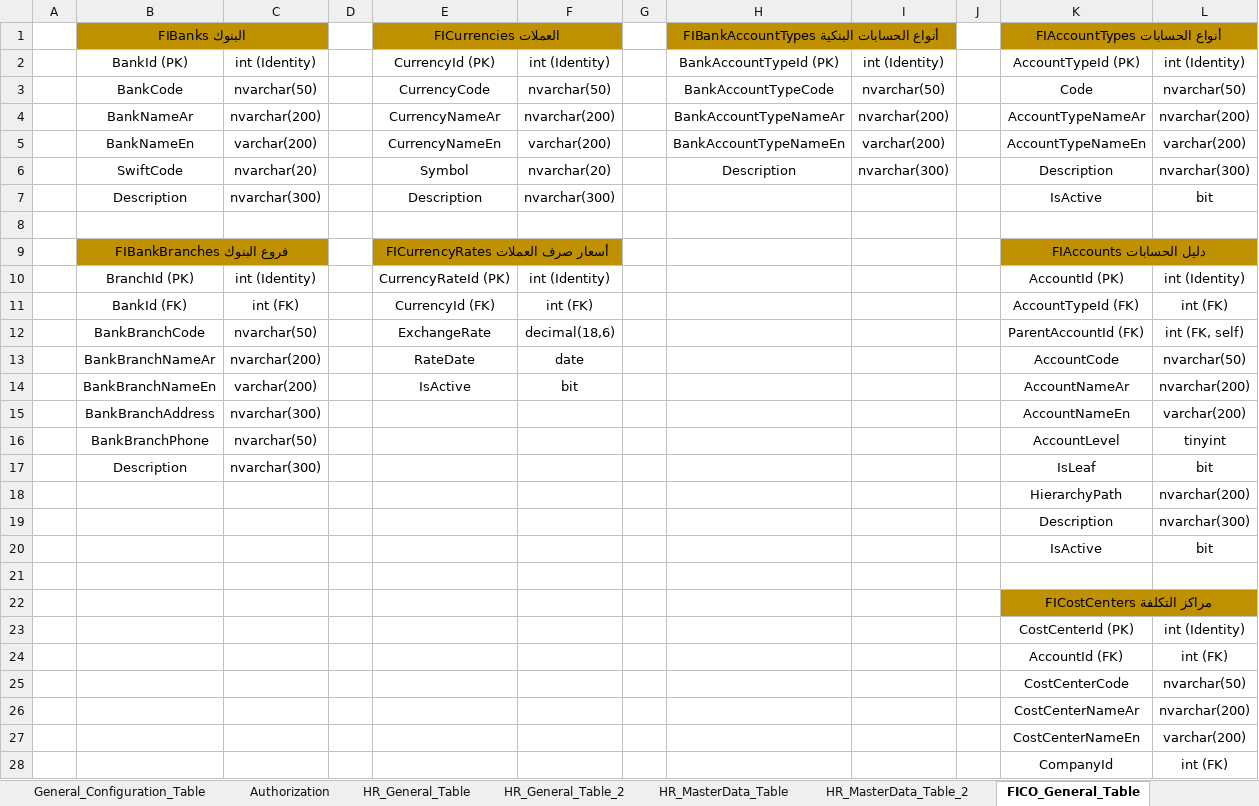
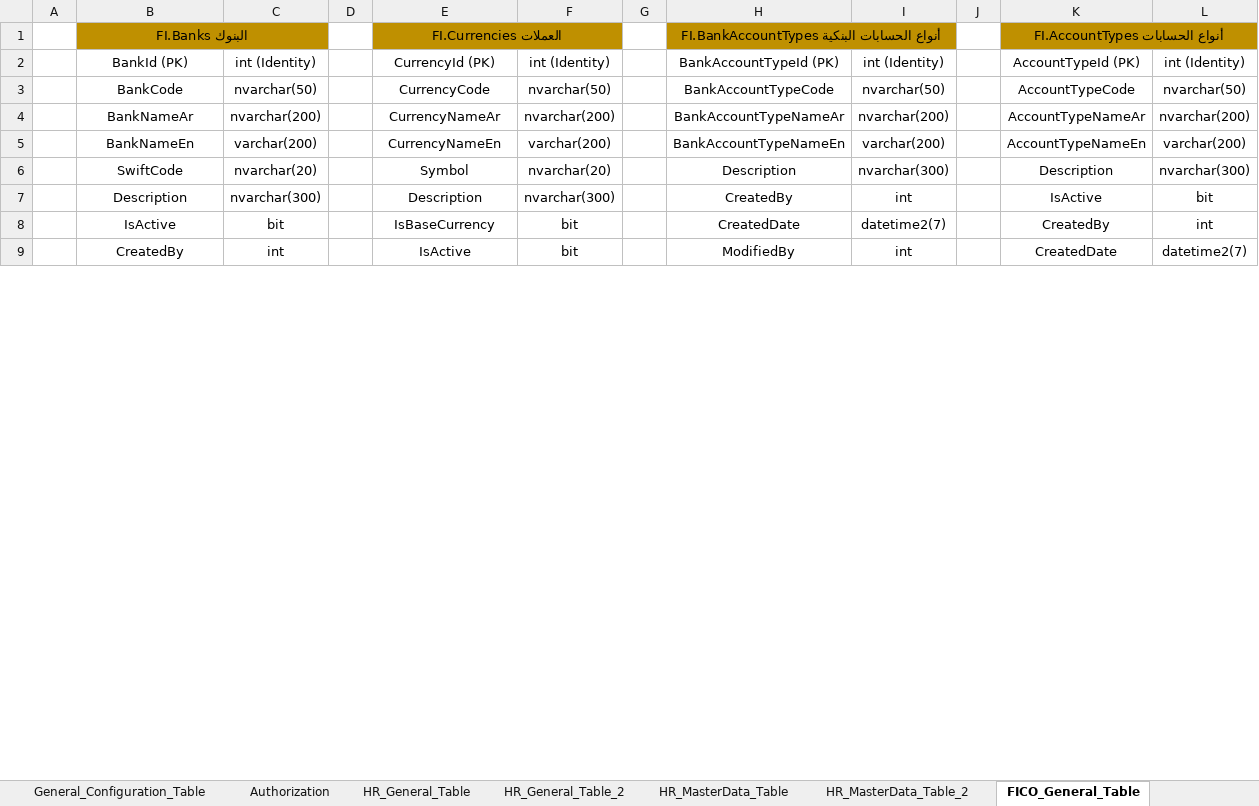
Before and after one commit to h0ssam5aled/HRDS, an Excel workbook: HRDS.Web/Models/HRDS.xlsx, sheet FICO_General_Table, drawn as a sheet; only a part is shown; values as stored, in another font and other column widths than the file's, no borders; removed rows and columns are numbered as before the commit, all else as after; the diff covers the shown part only; the diff names each change by its address in the sheet, - before the commit and + after, or states it on an @@ line.

```diff
--- a/HRDS.Web/Models/HRDS.xlsx (sheet FICO_General_Table)
+++ b/HRDS.Web/Models/HRDS.xlsx (sheet FICO_General_Table)
-B1: FIBanks البنوك
+B1: FI.Banks البنوك
-E1: FICurrencies العملات
+E1: FI.Currencies العملات
-H1: FIBankAccountTypes أنواع الحسابات البنكية
+H1: FI.BankAccountTypes أنواع الحسابات البنكية
-K1: FIAccountTypes أنواع الحسابات
+K1: FI.AccountTypes أنواع الحسابات
-K3: Code
+K3: AccountTypeCode
-H7: (empty)
+H7: CreatedBy
-I7: (empty)
+I7: int
-row 8: (empty)
+row 8:  | IsActive | bit |  | IsBaseCurrency | bit |  | CreatedDate | datetime2(7) |  | CreatedBy | int
-row 9:  | FIBankBranches فروع البنوك |  |  | FICurrencyRates أسعار صرف العملات |  |  |  |  |  | FIAccounts دليل الحسابات
-row 10:  | BranchId (PK) | int (Identity) |  | CurrencyRateId (PK) | int (Identity) |  |  |  |  | AccountId (PK) | int (Identity)
-row 11:  | BankId (FK) | int (FK) |  | CurrencyId (FK) | int (FK) |  |  |  |  | AccountTypeId (FK) | int (FK)
-row 12:  | BankBranchCode | nvarchar(50) |  | ExchangeRate | decimal(18,6) |  |  |  |  | ParentAccountId (FK) | int (FK, self)
-row 13:  | BankBranchNameAr | nvarchar(200) |  | RateDate | date |  |  |  |  | AccountCode | nvarchar(50)
-row 14:  | BankBranchNameEn | varchar(200) |  | IsActive | bit |  |  |  |  | AccountNameAr | nvarchar(200)
-row 15:  | BankBranchAddress | nvarchar(300) |  |  |  |  |  |  |  | AccountNameEn | varchar(200)
-row 16:  | BankBranchPhone | nvarchar(50) |  |  |  |  |  |  |  | AccountLevel | tinyint
-row 17:  | Description | nvarchar(300) |  |  |  |  |  |  |  | IsLeaf | bit
-row 18:  |  |  |  |  |  |  |  |  |  | HierarchyPath | nvarchar(200)
-row 19:  |  |  |  |  |  |  |  |  |  | Description | nvarchar(300)
-row 20:  |  |  |  |  |  |  |  |  |  | IsActive | bit
-row 9: (empty)
+row 9:  | CreatedBy | int |  | IsActive | bit |  | ModifiedBy | int |  | CreatedDate | datetime2(7)
-row 22:  |  |  |  |  |  |  |  |  |  | FICostCenters مراكز التكلفة
-row 23:  |  |  |  |  |  |  |  |  |  | CostCenterId (PK) | int (Identity)
-row 24:  |  |  |  |  |  |  |  |  |  | AccountId (FK) | int (FK)
-row 25:  |  |  |  |  |  |  |  |  |  | CostCenterCode | nvarchar(50)
-row 26:  |  |  |  |  |  |  |  |  |  | CostCenterNameAr | nvarchar(200)
-row 27:  |  |  |  |  |  |  |  |  |  | CostCenterNameEn | varchar(200)
-row 28:  |  |  |  |  |  |  |  |  |  | CompanyId | int (FK)
```
Also changed, not shown: 20 added rows and 2 removed rows elsewhere in this sheet, sheet HR_General_Table, sheet HR_MasterData_Table_2, sheet Authorization, sheet HR_General_Table_2, sheet General_Table, sheet HR_MasterData_Table, 1 more sheet, 12 other files.
